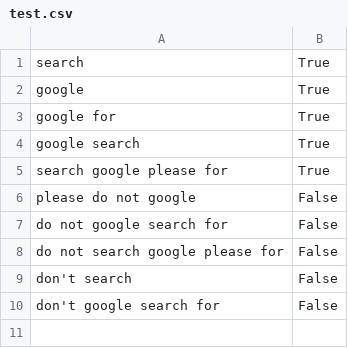
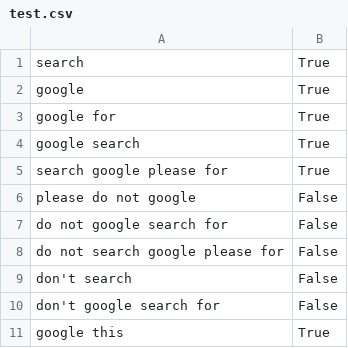
Before and after one commit to elc1798/alice, a CSV file: training/data/commands/google_search_data/test.csv, drawn as a sheet; the diff names each change by its address in the sheet, - before the commit and + after, or states it on an @@ line.

```diff
--- a/training/data/commands/google_search_data/test.csv
+++ b/training/data/commands/google_search_data/test.csv
+row 11: google this | True
```
Also changed, not shown: training/data/commands/open_web_browser_data/test.csv, 14 other files.
